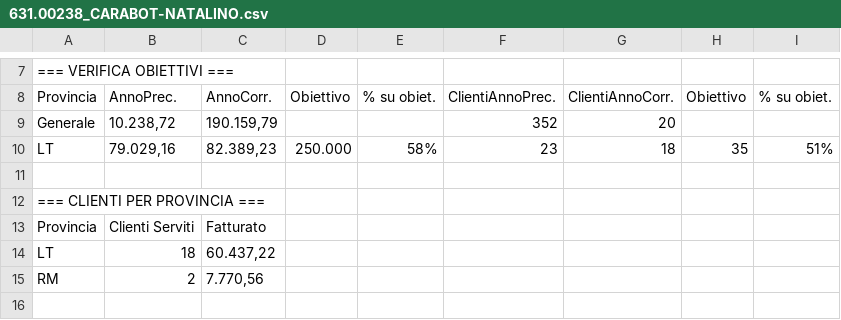
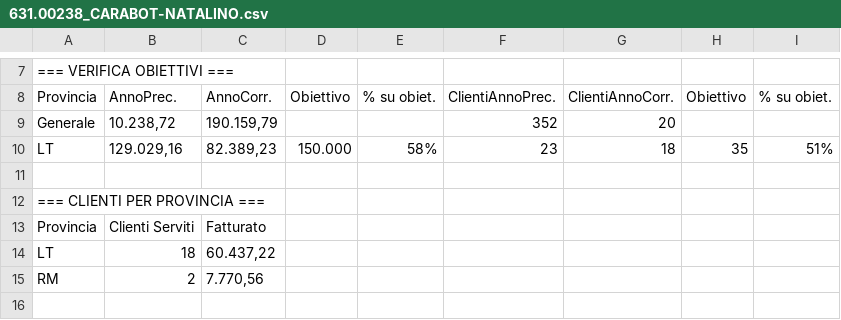
Before and after one commit to marketingcusimano/rete-commerciale-agenti, a CSV file: docs/631.00238_CARABOT-NATALINO.csv, drawn as a sheet; only a part is shown, gaps mark what is left out.

Commit message:
Update 631.00238_CARABOT-NATALINO.csv

```diff
--- a/docs/631.00238_CARABOT-NATALINO.csv
+++ b/docs/631.00238_CARABOT-NATALINO.csv
@@ -9,3 +9,3 @@ Provincia;AnnoPrec.;AnnoCorr.;Obiettivo;% su obiet.;ClientiAnnoPrec.;ClientiAnno
 Generale;10.238,72;190.159,79;;;352;20;;
-LT;79.029,16;82.389,23;250.000;58%;23;18;35;51%
+LT;129.029,16;82.389,23;150.000;58%;23;18;35;51%
 ;;;;;;;;
```
